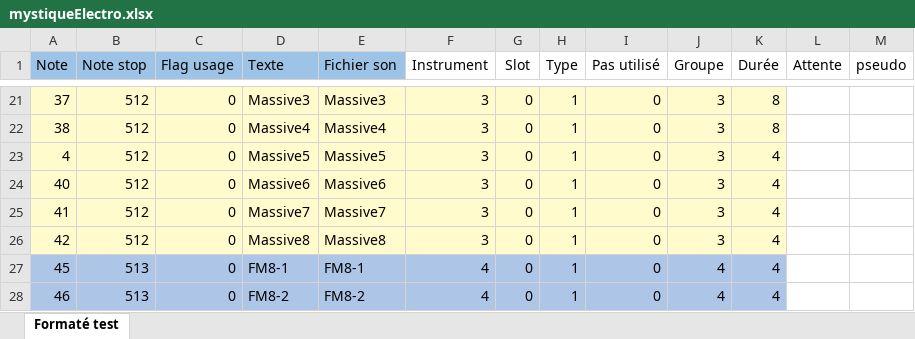
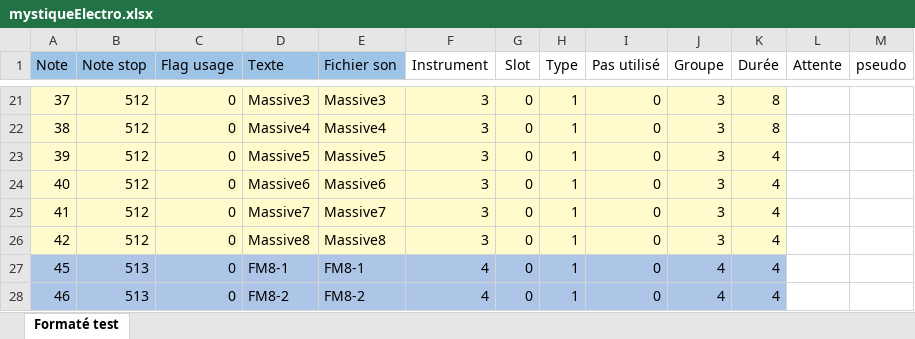
Before and after one commit to BertrandHedelin/Skini, an Excel workbook: pieces/mystiqueElectro.xlsx, sheet Formaté test, drawn as a sheet; only a part is shown, gaps mark what is left out; values as stored, in another font and other column widths than the file's, no borders; the diff names each change by its address in the sheet, - before the commit and + after, or states it on an @@ line.

```diff
--- a/pieces/mystiqueElectro.xlsx (sheet Formaté test)
+++ b/pieces/mystiqueElectro.xlsx (sheet Formaté test)
-A23 (Note): 4
+A23 (Note): 39
```
Also changed, not shown: 9 other files.
